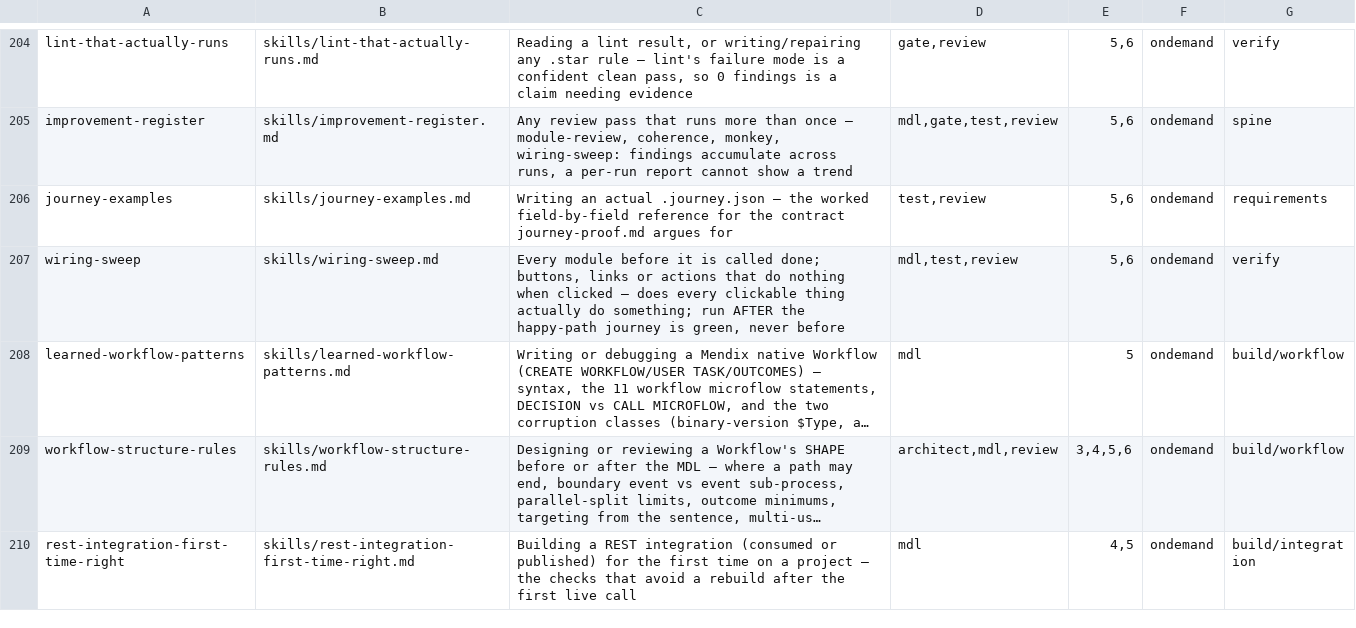
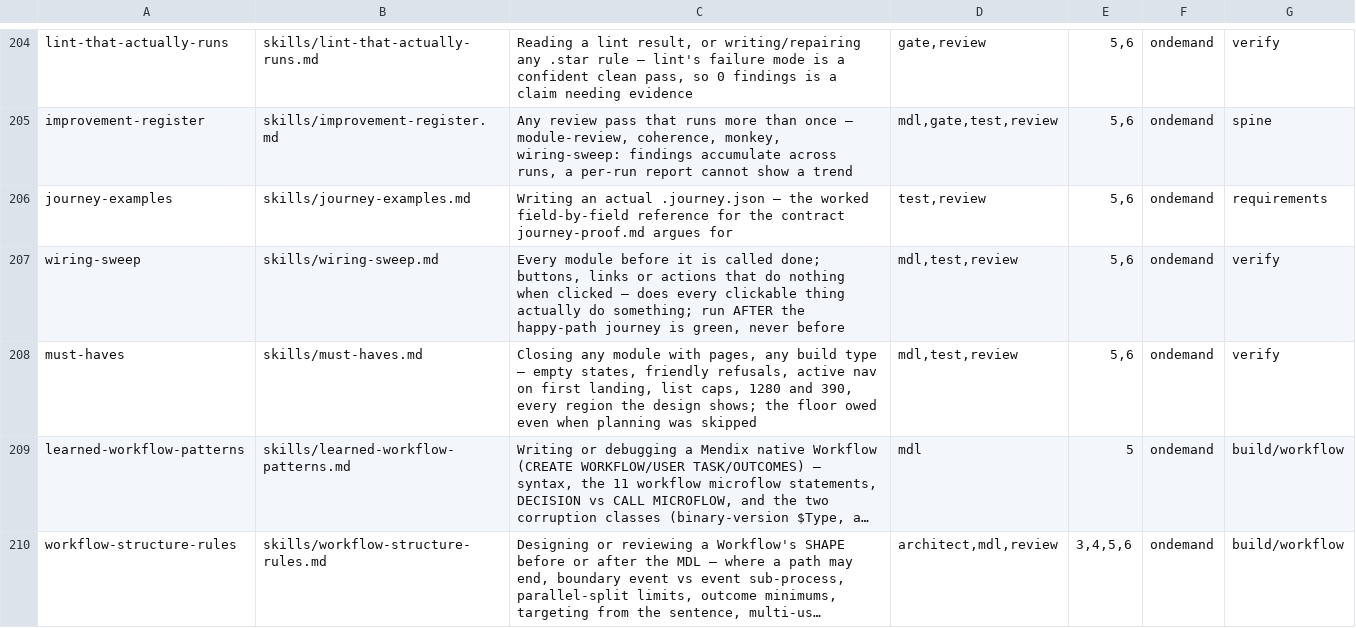
Before and after one commit to MendixMau/mxcli-project-toolkit, a TSV file: bin/lib/skill-routing.tsv, drawn as a sheet; only a part is shown, gaps mark what is left out; the shorter side is filled out with more unchanged rows; long unchanged cells end in …; the diff names each change by its address in the sheet, - before the commit and + after, or states it on an @@ line.

```diff
--- a/bin/lib/skill-routing.tsv
+++ b/bin/lib/skill-routing.tsv
+row 208: must-haves | skills/must-haves.md | Closing any module with pages, any build type — empty states, friendly refusals, active nav on first landing, list caps, 1280 and 390, every region the design shows; the floor owed even when planning was skipped | mdl,test,review | 5,6 | ondemand | verify
```
Also changed, not shown: bin/lib/obligations.tsv, 15 other files.
